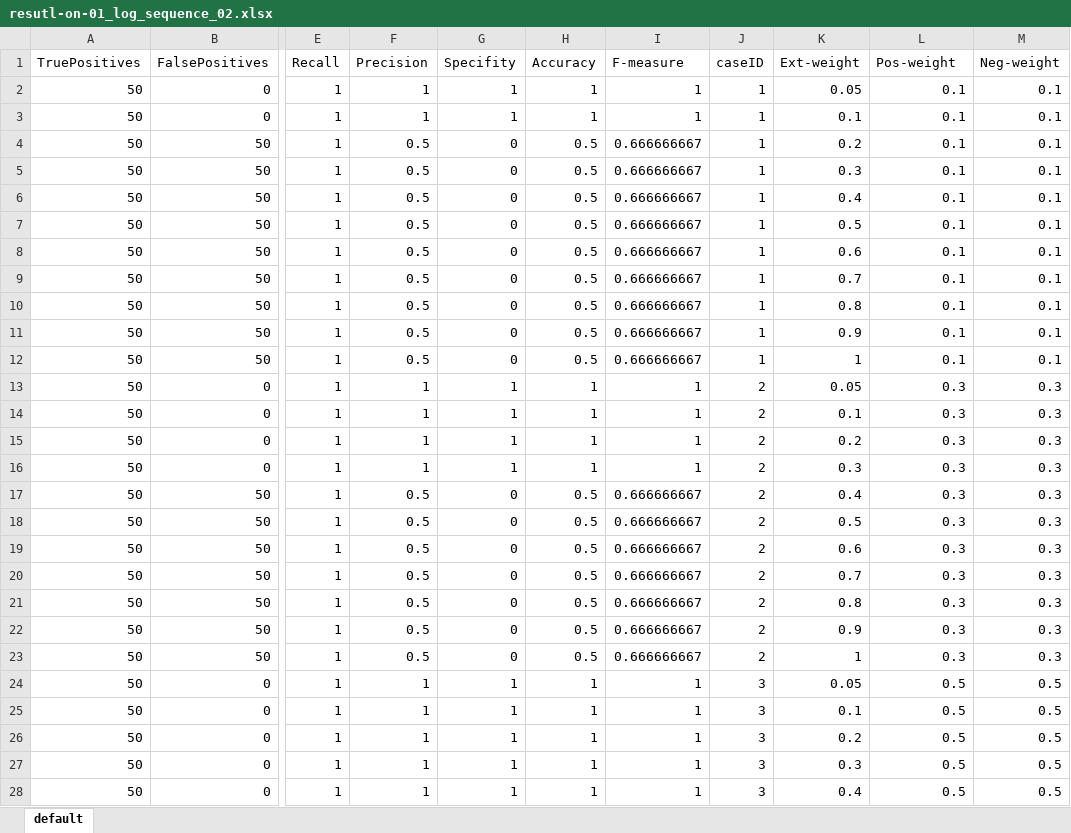
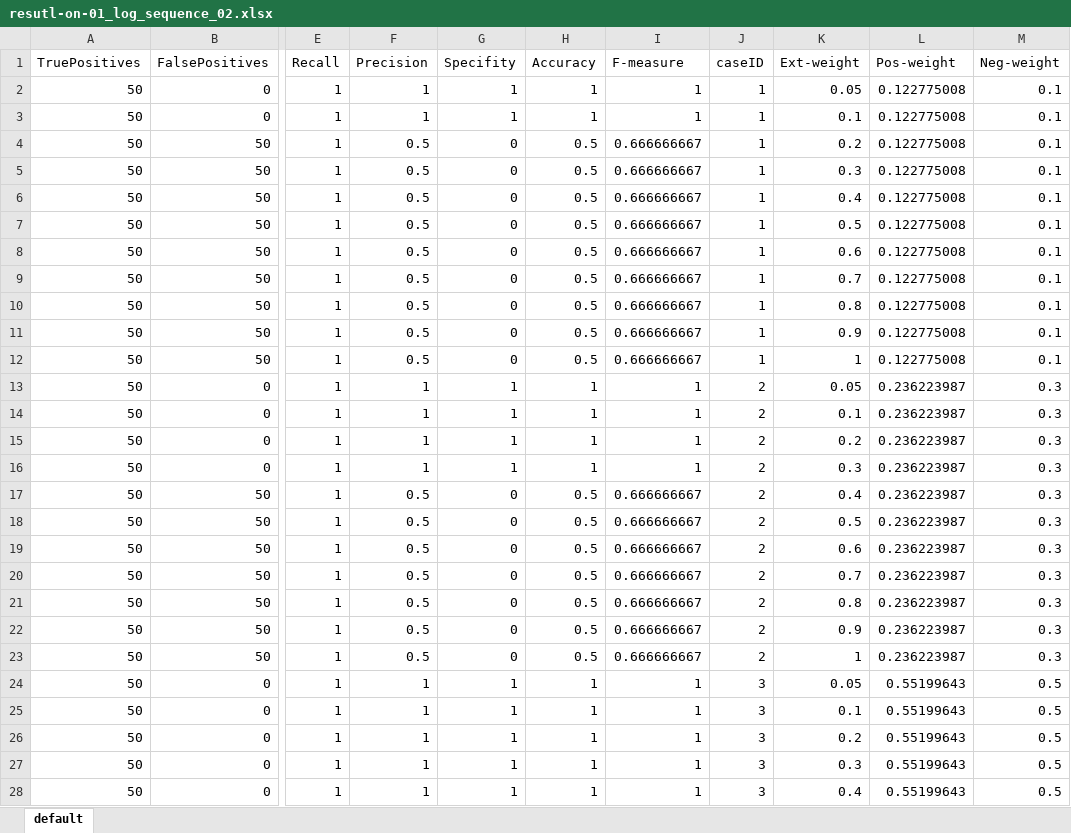
Before and after one commit to KFDing/masterthesis, an Excel workbook: dataset/property-experiment/sequence/resutl-on-01_log_sequence_02.xlsx, sheet default, drawn as a sheet; only a part is shown, gaps mark what is left out; values as stored, in another font and other column widths than the file's, no borders; the diff covers the shown part only; the diff names each change by its address in the sheet, - before the commit and + after, or states it on an @@ line.

```diff
--- a/dataset/property-experiment/sequence/resutl-on-01_log_sequence_02.xlsx (sheet default)
+++ b/dataset/property-experiment/sequence/resutl-on-01_log_sequence_02.xlsx (sheet default)
-L2:L12 (Pos-weight): 0.1
+L2:L12 (Pos-weight): 0.122775008
-L13:L23 (Pos-weight): 0.3
+L13:L23 (Pos-weight): 0.236223987
-L24:L28 (Pos-weight): 0.5
+L24:L28 (Pos-weight): 0.55199643
```
Also changed, not shown: 294 edited cells elsewhere in this sheet, 28 other files.
